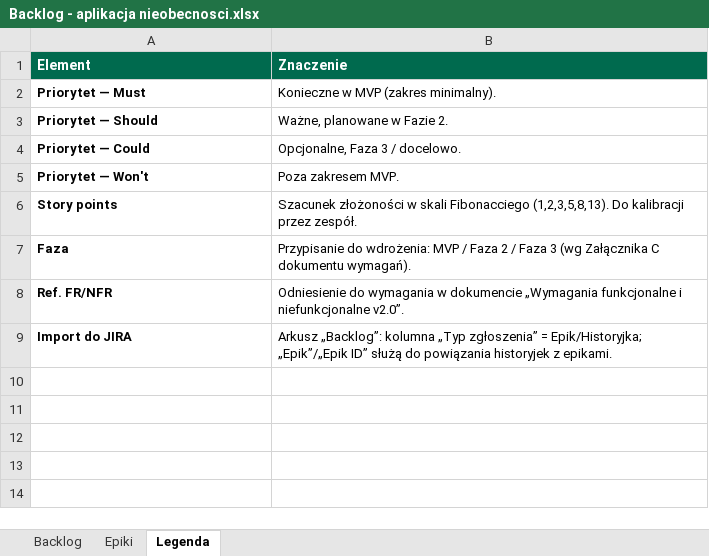
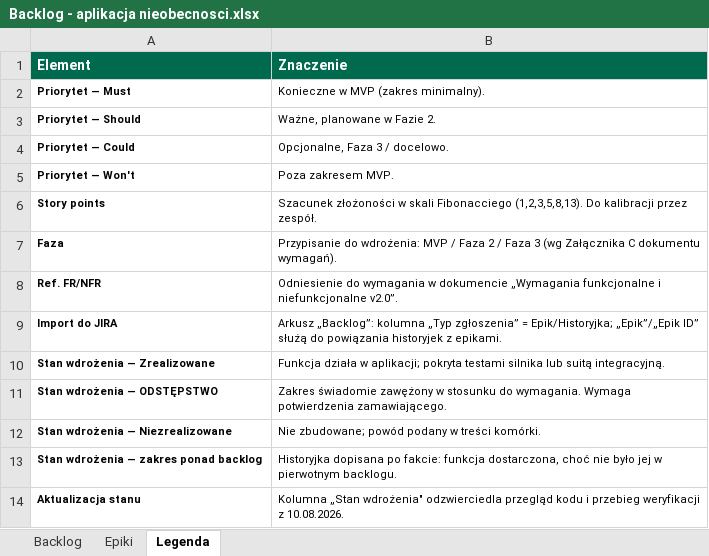
Before and after one commit to Bartes74/rejestr_nieobecnosci, an Excel workbook: Backlog - aplikacja nieobecnosci.xlsx, sheet Legenda, drawn as a sheet; values as stored, in another font and other column widths than the file's, no borders; the diff names each change by its address in the sheet, - before the commit and + after, or states it on an @@ line.

```diff
--- a/Backlog - aplikacja nieobecnosci.xlsx (sheet Legenda)
+++ b/Backlog - aplikacja nieobecnosci.xlsx (sheet Legenda)
@@ A2:B9 text size: smaller @@
+row 10: Stan wdrożenia — Zrealizowane | Funkcja działa w aplikacji; pokryta testami silnika lub suitą integracyjną.
+row 11: Stan wdrożenia — ODSTĘPSTWO | Zakres świadomie zawężony w stosunku do wymagania. Wymaga potwierdzenia zamawiającego.
+row 12: Stan wdrożenia — Niezrealizowane | Nie zbudowane; powód podany w treści komórki.
+row 13: Stan wdrożenia — zakres ponad backlog | Historyjka dopisana po fakcie: funkcja dostarczona, choć nie było jej w pierwotnym backlogu.
+row 14: Aktualizacja stanu | Kolumna „Stan wdrożenia" odzwierciedla przegląd kodu i przebieg weryfikacji z 10.08.2026.
```
Also changed, not shown: sheet Backlog, sheet Epiki, 4 other files.
